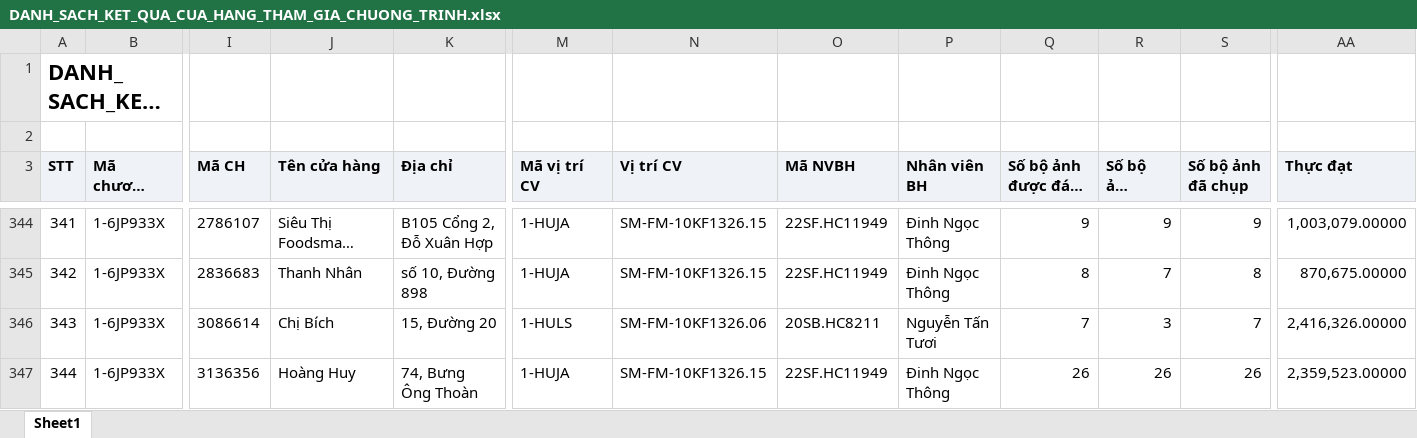
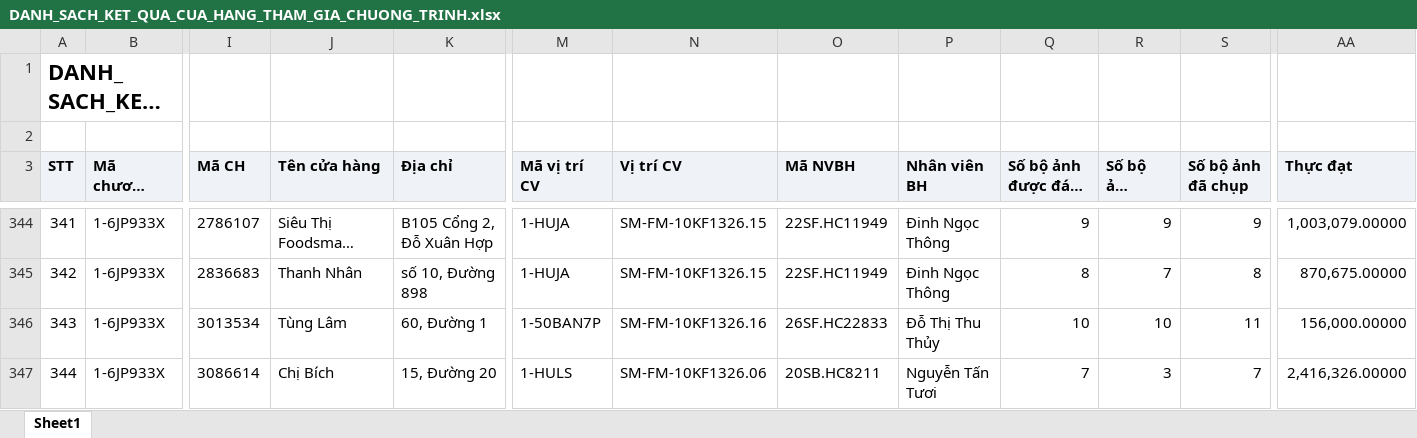
Before and after one commit to Tantt2026/Vyntt_Dashboard, an Excel workbook: data/Thang10/DANH_SACH_KET_QUA_CUA_HANG_THAM_GIA_CHUONG_TRINH.xlsx, sheet Sheet1, drawn as a sheet; only a part is shown, gaps mark what is left out; long unchanged cells end in …; values as stored, in another font and other column widths than the file's, no borders; the diff covers the shown part only; the diff names each change by its address in the sheet, - before the commit and + after, or states it on an @@ line.

```diff
--- a/data/Thang10/DANH_SACH_KET_QUA_CUA_HANG_THAM_GIA_CHUONG_TRINH.xlsx (sheet Sheet1)
+++ b/data/Thang10/DANH_SACH_KET_QUA_CUA_HANG_THAM_GIA_CHUONG_TRINH.xlsx (sheet Sheet1)
-I346 (Mã CH): 3086614
+I346 (Mã CH): 3013534
-J346 (Tên cửa hàng): Chị Bích
+J346 (Tên cửa hàng): Tùng Lâm
-K346 (Địa chỉ): 15, Đường 20
+K346 (Địa chỉ): 60, Đường 1
-M346 (Mã vị trí CV): 1-HULS
+M346 (Mã vị trí CV): 1-50BAN7P
-N346 (Vị trí CV): SM-FM-10KF1326.06
+N346 (Vị trí CV): SM-FM-10KF1326.16
-O346 (Mã NVBH): 20SB.HC8211
+O346 (Mã NVBH): 26SF.HC22833
-P346 (Nhân viên BH): Nguyễn Tấn Tươi
+P346 (Nhân viên BH): Đỗ Thị Thu Thủy
-Q346 (Số bộ ảnh được đánh giá): 7
+Q346 (Số bộ ảnh được đánh giá): 10
-R346 (Số bộ ảnh duyệt): 3
+R346 (Số bộ ảnh duyệt): 10
-S346 (Số bộ ảnh đã chụp): 7
+S346 (Số bộ ảnh đã chụp): 11
-AA346 (Thực đạt): 2,416,326.00000
+AA346 (Thực đạt): 156,000.00000
-I347 (Mã CH): 3136356
+I347 (Mã CH): 3086614
-J347 (Tên cửa hàng): Hoàng Huy
+J347 (Tên cửa hàng): Chị Bích
-K347 (Địa chỉ): 74, Bưng Ông Thoàn
+K347 (Địa chỉ): 15, Đường 20
-M347 (Mã vị trí CV): 1-HUJA
+M347 (Mã vị trí CV): 1-HULS
-N347 (Vị trí CV): SM-FM-10KF1326.15
+N347 (Vị trí CV): SM-FM-10KF1326.06
-O347 (Mã NVBH): 22SF.HC11949
+O347 (Mã NVBH): 20SB.HC8211
-P347 (Nhân viên BH): Đinh Ngọc Thông
+P347 (Nhân viên BH): Nguyễn Tấn Tươi
-Q347 (Số bộ ảnh được đánh giá): 26
+Q347 (Số bộ ảnh được đánh giá): 7
-R347 (Số bộ ảnh duyệt): 26
+R347 (Số bộ ảnh duyệt): 3
-S347 (Số bộ ảnh đã chụp): 26
+S347 (Số bộ ảnh đã chụp): 7
-AA347 (Thực đạt): 2,359,523.00000
+AA347 (Thực đạt): 2,416,326.00000
```
Also changed, not shown: 420 edited cells elsewhere in this sheet, data/Thang10/DanhSachLichViengTham.xlsx, data/Thang10/DanhSachXetBoHinhTrungBay.xlsx, 2 other files.
